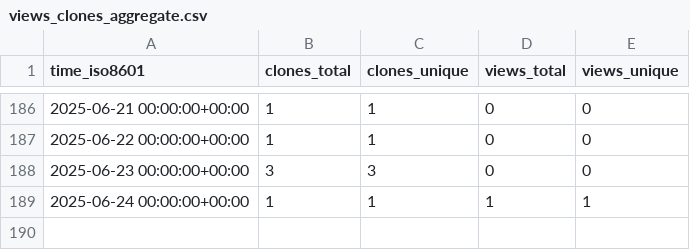
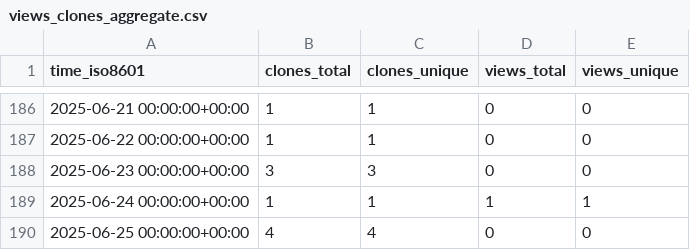
Before and after one commit to cubicleguy/py_esensorlib, a CSV file: cubicleguy/py_esensorlib/ghrs-data/views_clones_aggregate.csv, drawn as a sheet; only a part is shown, gaps mark what is left out; the diff names each change by its address in the sheet, - before the commit and + after, or states it on an @@ line.

```diff
--- a/cubicleguy/py_esensorlib/ghrs-data/views_clones_aggregate.csv
+++ b/cubicleguy/py_esensorlib/ghrs-data/views_clones_aggregate.csv
+row 190: 2025-06-25 00:00:00+00:00 | 4 | 4 | 0 | 0
```
Also changed, not shown: 1 other file.
